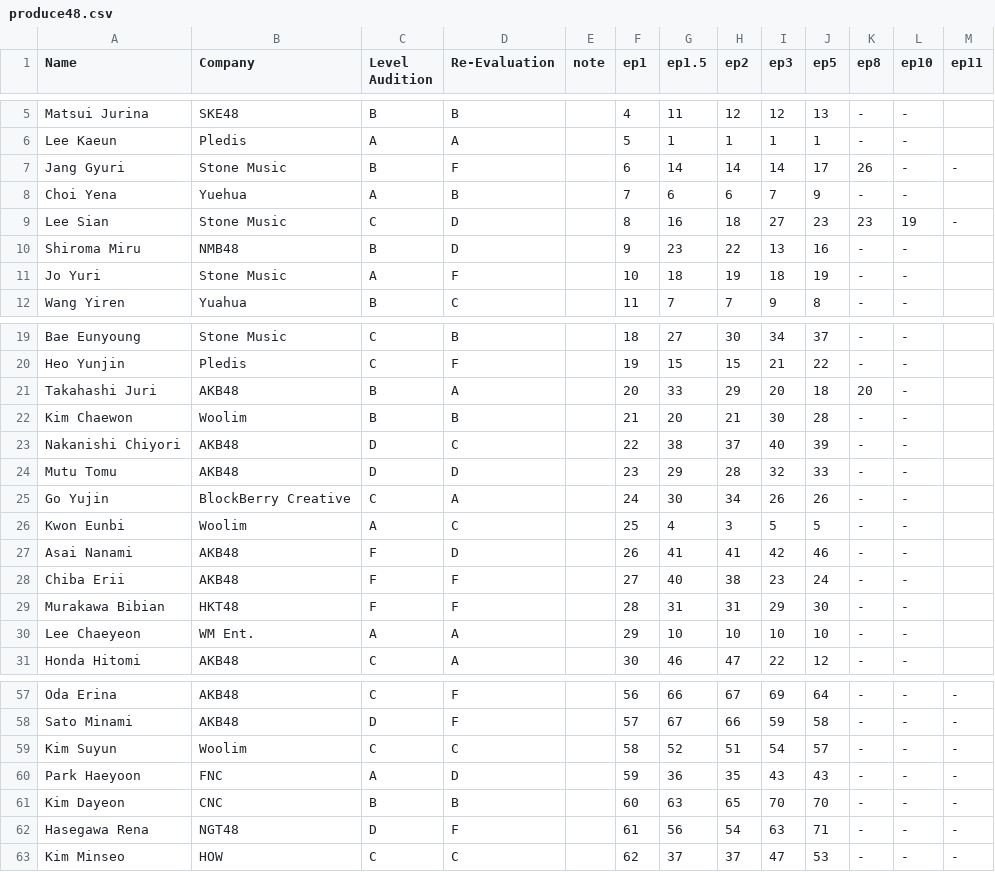
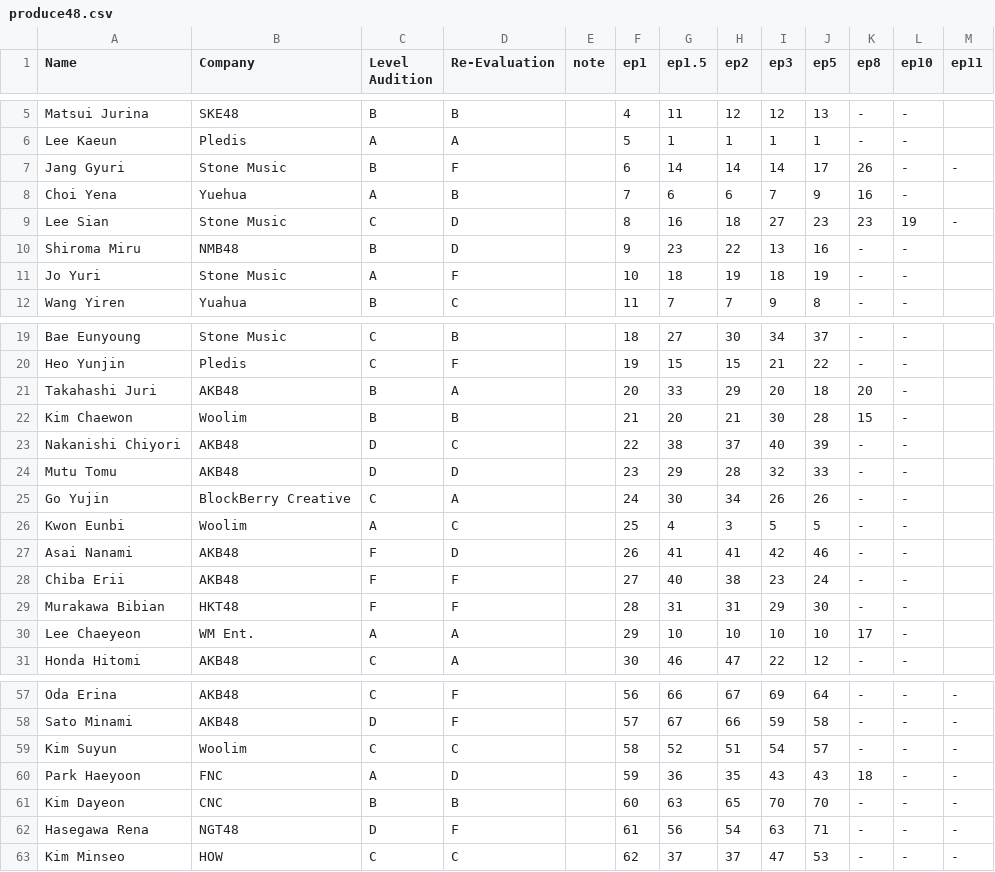
Before and after one commit to danyx50/p48ranking, a CSV file: produce48.csv, drawn as a sheet; only a part is shown, gaps mark what is left out.

Commit message:
Update produce48.csv

```diff
--- a/produce48.csv
+++ b/produce48.csv
@@ -7,3 +7,3 @@ Lee Kaeun,Pledis,A,A,,5,1,1,1,1,-,-
 Jang Gyuri,Stone Music,B,F,,6,14,14,14,17,26,-,-
-Choi Yena,Yuehua,A,B,,7,6,6,7,9,-,-
+Choi Yena,Yuehua,A,B,,7,6,6,7,9,16,-
 Lee Sian, Stone Music,C,D,,8,16,18,27,23,23,19,-
@@ -21,3 +21,3 @@ Heo Yunjin,Pledis,C,F,,19,15,15,21,22,-,-
 Takahashi Juri,AKB48,B,A,,20,33,29,20,18,20,-
-Kim Chaewon,Woolim,B,B,,21,20,21,30,28,-,-
+Kim Chaewon,Woolim,B,B,,21,20,21,30,28,15,-
 Nakanishi Chiyori,AKB48,D,C,,22,38,37,40,39,-,-
@@ -29,3 +29,3 @@ Chiba Erii,AKB48,F,F,,27,40,38,23,24,-,-
 Murakawa Bibian,HKT48,F,F,,28,31,31,29,30,-,-
-Lee Chaeyeon,WM Ent.,A,A,,29,10,10,10,10,-,-
+Lee Chaeyeon,WM Ent.,A,A,,29,10,10,10,10,17,-
 Honda Hitomi,AKB48,C,A,,30,46,47,22,12,-,-
@@ -59,3 +59,3 @@ Sato Minami,AKB48,D,F,,57,67,66,59,58,-,-,-
 Kim Suyun,Woolim,C,C,,58,52,51,54,57,-,-,-
-Park Haeyoon,FNC,A,D,,59,36,35,43,43,-,-,-
+Park Haeyoon,FNC,A,D,,59,36,35,43,43,18,-,-
 Kim Dayeon,CNC,B,B,,60,63,65,70,70,-,-,-
```
